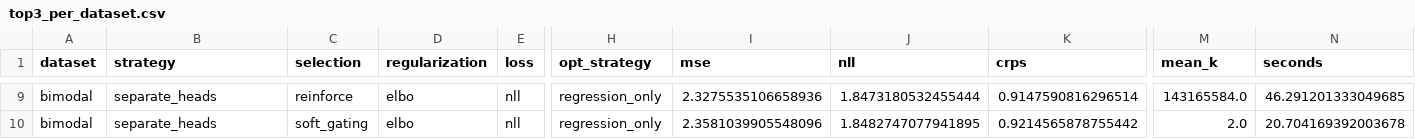
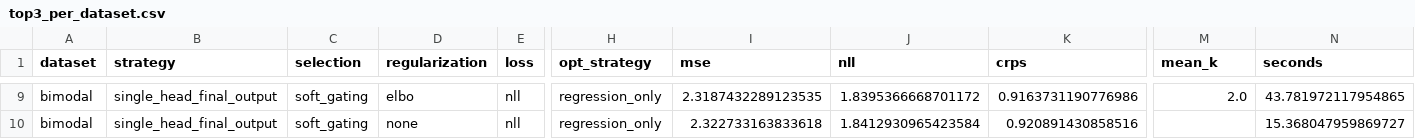
Before and after one commit to farhanferoz/automl, a CSV file: automl_package/examples/probreg_ablation_results/top3_per_dataset.csv, drawn as a sheet; only a part is shown, gaps mark what is left out; the diff covers the shown part only; the diff names each change by its address in the sheet, - before the commit and + after, or states it on an @@ line.

```diff
--- a/automl_package/examples/probreg_ablation_results/top3_per_dataset.csv
+++ b/automl_package/examples/probreg_ablation_results/top3_per_dataset.csv
-B9:B10 (strategy): separate_heads
+B9:B10 (strategy): single_head_final_output
-C9 (selection): reinforce
+C9 (selection): soft_gating
-I9 (mse): 2.3275535106658936
+I9 (mse): 2.3187432289123535
-J9 (nll): 1.8473180532455444
+J9 (nll): 1.8395366668701172
-K9 (crps): 0.9147590816296514
+K9 (crps): 0.9163731190776986
-M9 (mean_k): 143165584.0
+M9 (mean_k): 2.0
-N9 (seconds): 46.291201333049685
+N9 (seconds): 43.781972117954865
-D10 (regularization): elbo
+D10 (regularization): none
-I10 (mse): 2.3581039905548096
+I10 (mse): 2.322733163833618
-J10 (nll): 1.8482747077941895
+J10 (nll): 1.8412930965423584
-K10 (crps): 0.9214565878755442
+K10 (crps): 0.920891430858516
-M10 (mean_k): 2.0
+M10 (mean_k): (empty)
-N10 (seconds): 20.704169392003678
+N10 (seconds): 15.368047959869727
```
Also changed, not shown: 2 added rows, 2 removed rows and 24 edited cells elsewhere in this file, automl_package/examples/flex_nn_ablation_results/best_config_per_dataset_method.csv, automl_package/examples/flex_nn_ablation_results/flex_nn_ablation.csv, 20 other files.
